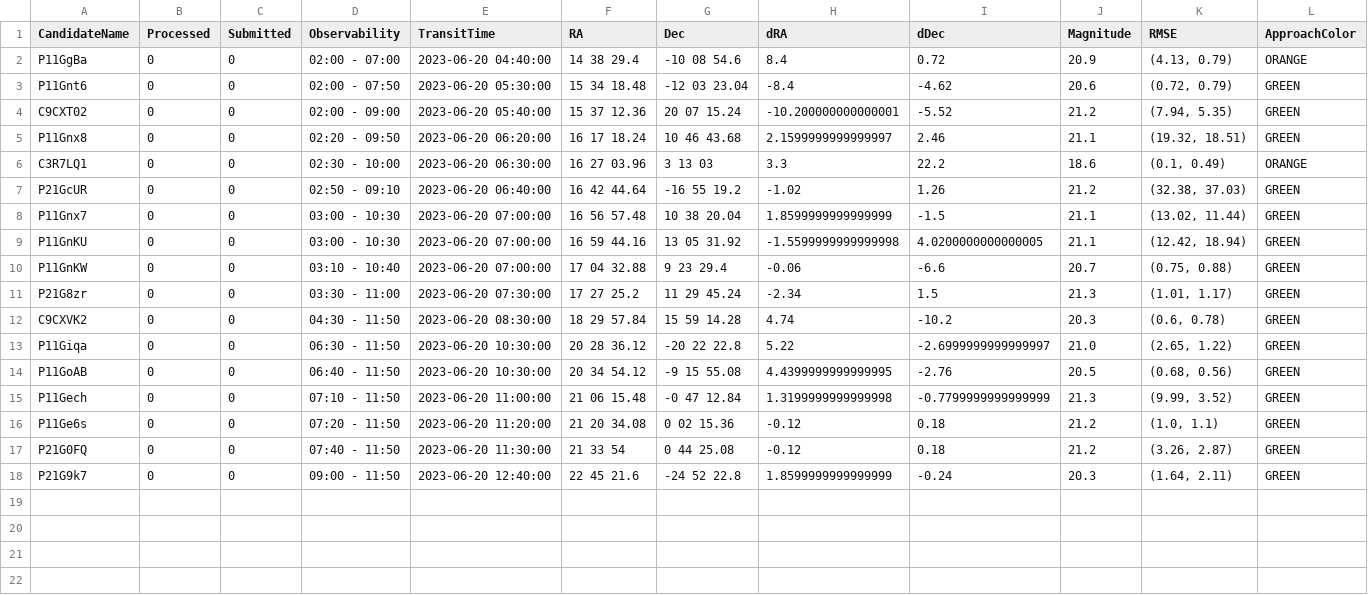
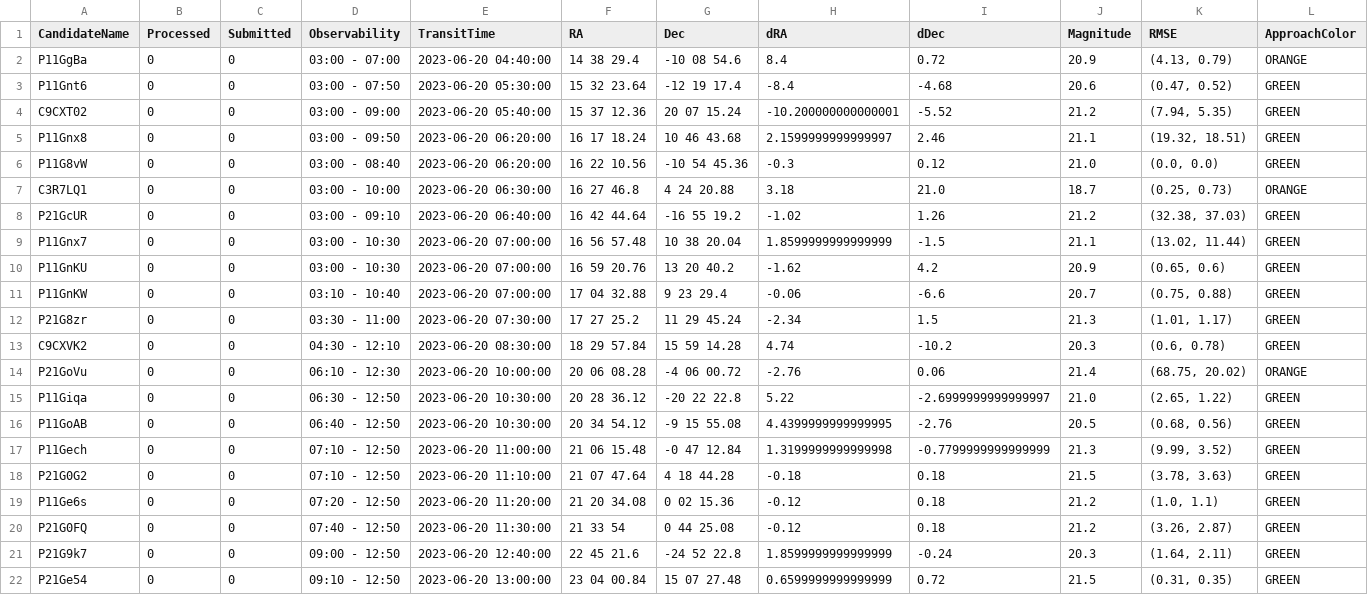
Before and after one commit to sagesanto/scheduler, a CSV file: out.csv, drawn as a sheet.

```diff
--- a/out.csv
+++ b/out.csv
@@ -1,18 +1,22 @@
 CandidateName,Processed,Submitted,Observability,TransitTime,RA,Dec,dRA,dDec,Magnitude,RMSE,ApproachColor
-P11GgBa,0,0,02:00 - 07:00,2023-06-20 04:40:00,14 38 29.4,-10 08 54.6,8.4,0.72,20.9,"(4.13, 0.79)",ORANGE
-P11Gnt6,0,0,02:00 - 07:50,2023-06-20 05:30:00,15 34 18.48,-12 03 23.04,-8.4,-4.62,20.6,"(0.72, 0.79)",GREEN
-C9CXT02,0,0,02:00 - 09:00,2023-06-20 05:40:00,15 37 12.36,20 07 15.24,-10.200000000000001,-5.52,21.2,"(7.94, 5.35)",GREEN
-P11Gnx8,0,0,02:20 - 09:50,2023-06-20 06:20:00,16 17 18.24,10 46 43.68,2.1599999999999997,2.46,21.1,"(19.32, 18.51)",GREEN
-C3R7LQ1,0,0,02:30 - 10:00,2023-06-20 06:30:00,16 27 03.96,3 13 03,3.3,22.2,18.6,"(0.1, 0.49)",ORANGE
-P21GcUR,0,0,02:50 - 09:10,2023-06-20 06:40:00,16 42 44.64,-16 55 19.2,-1.02,1.26,21.2,"(32.38, 37.03)",GREEN
+P11GgBa,0,0,03:00 - 07:00,2023-06-20 04:40:00,14 38 29.4,-10 08 54.6,8.4,0.72,20.9,"(4.13, 0.79)",ORANGE
+P11Gnt6,0,0,03:00 - 07:50,2023-06-20 05:30:00,15 32 23.64,-12 19 17.4,-8.4,-4.68,20.6,"(0.47, 0.52)",GREEN
+C9CXT02,0,0,03:00 - 09:00,2023-06-20 05:40:00,15 37 12.36,20 07 15.24,-10.200000000000001,-5.52,21.2,"(7.94, 5.35)",GREEN
+P11Gnx8,0,0,03:00 - 09:50,2023-06-20 06:20:00,16 17 18.24,10 46 43.68,2.1599999999999997,2.46,21.1,"(19.32, 18.51)",GREEN
+P11G8vW,0,0,03:00 - 08:40,2023-06-20 06:20:00,16 22 10.56,-10 54 45.36,-0.3,0.12,21.0,"(0.0, 0.0)",GREEN
+C3R7LQ1,0,0,03:00 - 10:00,2023-06-20 06:30:00,16 27 46.8,4 24 20.88,3.18,21.0,18.7,"(0.25, 0.73)",ORANGE
+P21GcUR,0,0,03:00 - 09:10,2023-06-20 06:40:00,16 42 44.64,-16 55 19.2,-1.02,1.26,21.2,"(32.38, 37.03)",GREEN
 P11Gnx7,0,0,03:00 - 10:30,2023-06-20 07:00:00,16 56 57.48,10 38 20.04,1.8599999999999999,-1.5,21.1,"(13.02, 11.44)",GREEN
-P11GnKU,0,0,03:00 - 10:30,2023-06-20 07:00:00,16 59 44.16,13 05 31.92,-1.5599999999999998,4.0200000000000005,21.1,"(12.42, 18.94)",GREEN
+P11GnKU,0,0,03:00 - 10:30,2023-06-20 07:00:00,16 59 20.76,13 20 40.2,-1.62,4.2,20.9,"(0.65, 0.6)",GREEN
 P11GnKW,0,0,03:10 - 10:40,2023-06-20 07:00:00,17 04 32.88,9 23 29.4,-0.06,-6.6,20.7,"(0.75, 0.88)",GREEN
 P21G8zr,0,0,03:30 - 11:00,2023-06-20 07:30:00,17 27 25.2,11 29 45.24,-2.34,1.5,21.3,"(1.01, 1.17)",GREEN
-C9CXVK2,0,0,04:30 - 11:50,2023-06-20 08:30:00,18 29 57.84,15 59 14.28,4.74,-10.2,20.3,"(0.6, 0.78)",GREEN
-P11Giqa,0,0,06:30 - 11:50,2023-06-20 10:30:00,20 28 36.12,-20 22 22.8,5.22,-2.6999999999999997,21.0,"(2.65, 1.22)",GREEN
-P11GoAB,0,0,06:40 - 11:50,2023-06-20 10:30:00,20 34 54.12,-9 15 55.08,4.4399999999999995,-2.76,20.5,"(0.68, 0.56)",GREEN
-P11Gech,0,0,07:10 - 11:50,2023-06-20 11:00:00,21 06 15.48,-0 47 12.84,1.3199999999999998,-0.7799999999999999,21.3,"(9.99, 3.52)",GREEN
-P11Ge6s,0,0,07:20 - 11:50,2023-06-20 11:20:00,21 20 34.08,0 02 15.36,-0.12,0.18,21.2,"(1.0, 1.1)",GREEN
-P21G0FQ,0,0,07:40 - 11:50,2023-06-20 11:30:00,21 33 54,0 44 25.08,-0.12,0.18,21.2,"(3.26, 2.87)",GREEN
-P21G9k7,0,0,09:00 - 11:50,2023-06-20 12:40:00,22 45 21.6,-24 52 22.8,1.8599999999999999,-0.24,20.3,"(1.64, 2.11)",GREEN
+C9CXVK2,0,0,04:30 - 12:10,2023-06-20 08:30:00,18 29 57.84,15 59 14.28,4.74,-10.2,20.3,"(0.6, 0.78)",GREEN
+P21GoVu,0,0,06:10 - 12:30,2023-06-20 10:00:00,20 06 08.28,-4 06 00.72,-2.76,0.06,21.4,"(68.75, 20.02)",ORANGE
+P11Giqa,0,0,06:30 - 12:50,2023-06-20 10:30:00,20 28 36.12,-20 22 22.8,5.22,-2.6999999999999997,21.0,"(2.65, 1.22)",GREEN
+P11GoAB,0,0,06:40 - 12:50,2023-06-20 10:30:00,20 34 54.12,-9 15 55.08,4.4399999999999995,-2.76,20.5,"(0.68, 0.56)",GREEN
+P11Gech,0,0,07:10 - 12:50,2023-06-20 11:00:00,21 06 15.48,-0 47 12.84,1.3199999999999998,-0.7799999999999999,21.3,"(9.99, 3.52)",GREEN
+P21G0G2,0,0,07:10 - 12:50,2023-06-20 11:10:00,21 07 47.64,4 18 44.28,-0.18,0.18,21.5,"(3.78, 3.63)",GREEN
+P11Ge6s,0,0,07:20 - 12:50,2023-06-20 11:20:00,21 20 34.08,0 02 15.36,-0.12,0.18,21.2,"(1.0, 1.1)",GREEN
+P21G0FQ,0,0,07:40 - 12:50,2023-06-20 11:30:00,21 33 54,0 44 25.08,-0.12,0.18,21.2,"(3.26, 2.87)",GREEN
+P21G9k7,0,0,09:00 - 12:50,2023-06-20 12:40:00,22 45 21.6,-24 52 22.8,1.8599999999999999,-0.24,20.3,"(1.64, 2.11)",GREEN
+P21Ge54,0,0,09:10 - 12:50,2023-06-20 13:00:00,23 04 00.84,15 07 27.48,0.6599999999999999,0.72,21.5,"(0.31, 0.35)",GREEN
```
Also changed, not shown: schedule.csv, 4 other files.
